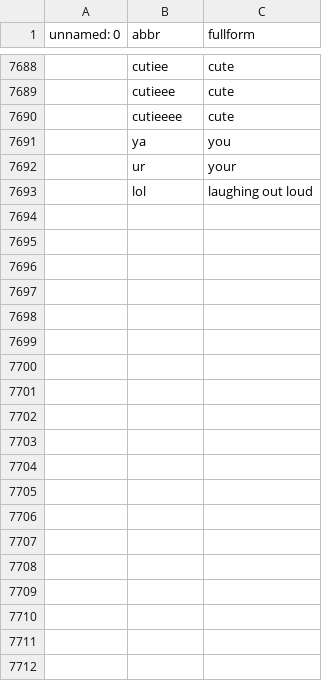
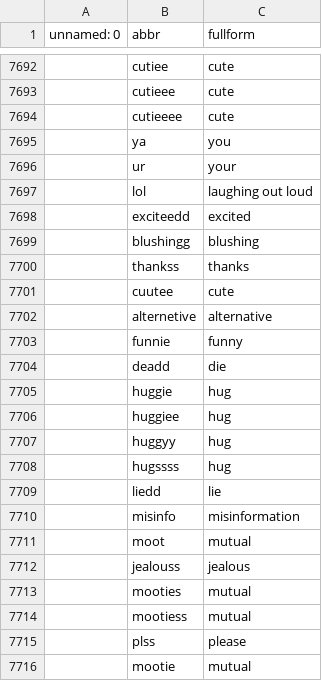
Before and after one commit to dinadz04/datalagi, a CSV file: slangs_lowercase1.csv, drawn as a sheet; only a part is shown, gaps mark what is left out; the diff covers the shown part only; the diff names each change by its address in the sheet, - before the commit and + after, or states it on an @@ line.

Commit message:
Update slangs_lowercase1.csv

```diff
--- a/slangs_lowercase1.csv
+++ b/slangs_lowercase1.csv
+row 7698:  | exciteedd | excited
+row 7699:  | blushingg | blushing
+row 7700:  | thankss | thanks
+row 7701:  | cuutee | cute
+row 7702:  | alternetive | alternative
+row 7703:  | funnie | funny
+row 7704:  | deadd | die
+row 7705:  | huggie | hug
+row 7706:  | huggiee | hug
+row 7707:  | huggyy | hug
+row 7708:  | hugssss | hug
+row 7709:  | liedd | lie
+row 7710:  | misinfo | misinformation
+row 7711:  | moot | mutual
+row 7712:  | jealouss | jealous
+row 7713:  | mooties | mutual
+row 7714:  | mootiess | mutual
+row 7715:  | plss | please
+row 7716:  | mootie | mutual
```
Also changed, not shown: 22 added rows elsewhere in this file.
